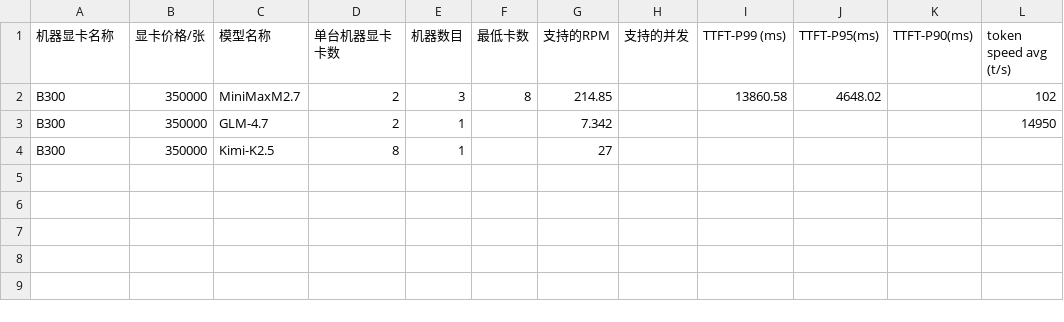
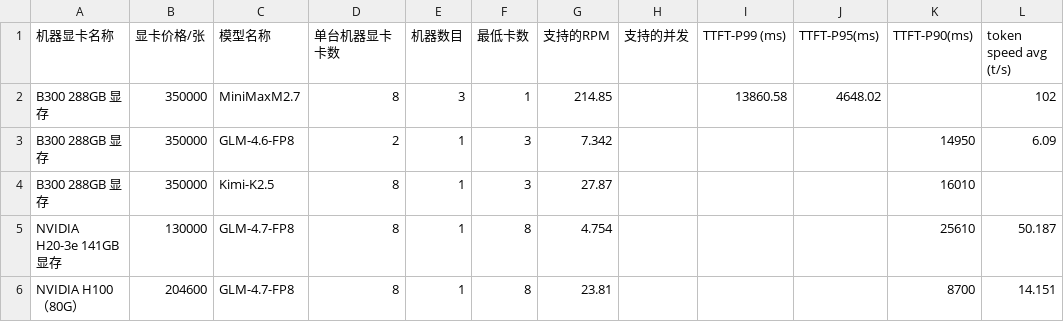
Before and after one commit to dengbinbox/costrict-resource-calculate, a CSV file: public/data/gpu_models.csv, drawn as a sheet.

```diff
--- a/public/data/gpu_models.csv
+++ b/public/data/gpu_models.csv
@@ -1,4 +1,6 @@
 机器显卡名称,显卡价格/张,模型名称,单台机器显卡卡数,机器数目,最低卡数,支持的RPM,支持的并发,TTFT-P99 (ms),TTFT-P95(ms),TTFT-P90(ms),token speed avg (t/s)
-B300,350000,MiniMaxM2.7,2,3,8,214.85,,13860.58,4648.02,,102
-B300,350000,GLM-4.7,2,1,,7.342,,,,,14950
-B300,350000,Kimi-K2.5,8,1,,27,,,,,
+B300 288GB 显存,350000,MiniMaxM2.7,8,3,1,214.85,,13860.58,4648.02,,102
+B300 288GB 显存,350000,GLM-4.6-FP8,2,1,3,7.342,,,,14950,6.09
+B300 288GB 显存,350000,Kimi-K2.5,8,1,3,27.87,,,,16010," "
+NVIDIA H20-3e 141GB 显存,130000,GLM-4.7-FP8,8,1,8,4.754,,,,25610,50.187
+NVIDIA H100（80G）,204600,GLM-4.7-FP8,8,1,8,23.81,,,,8700,14.151
```
Also changed, not shown: 7 other files.
